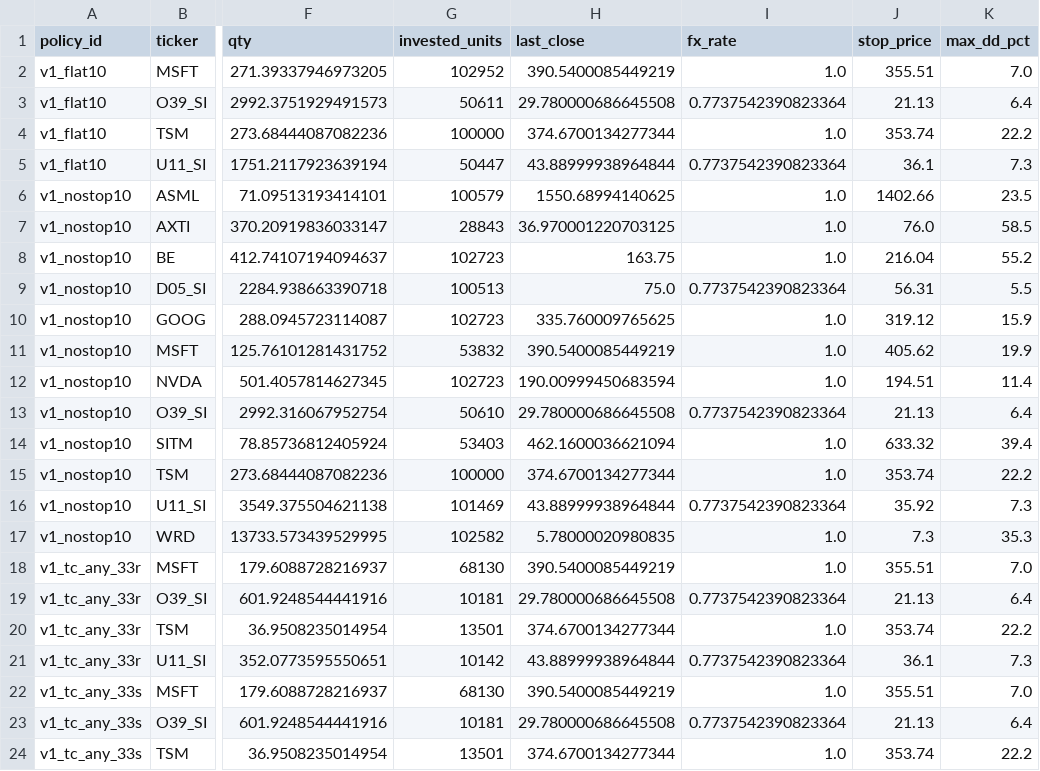
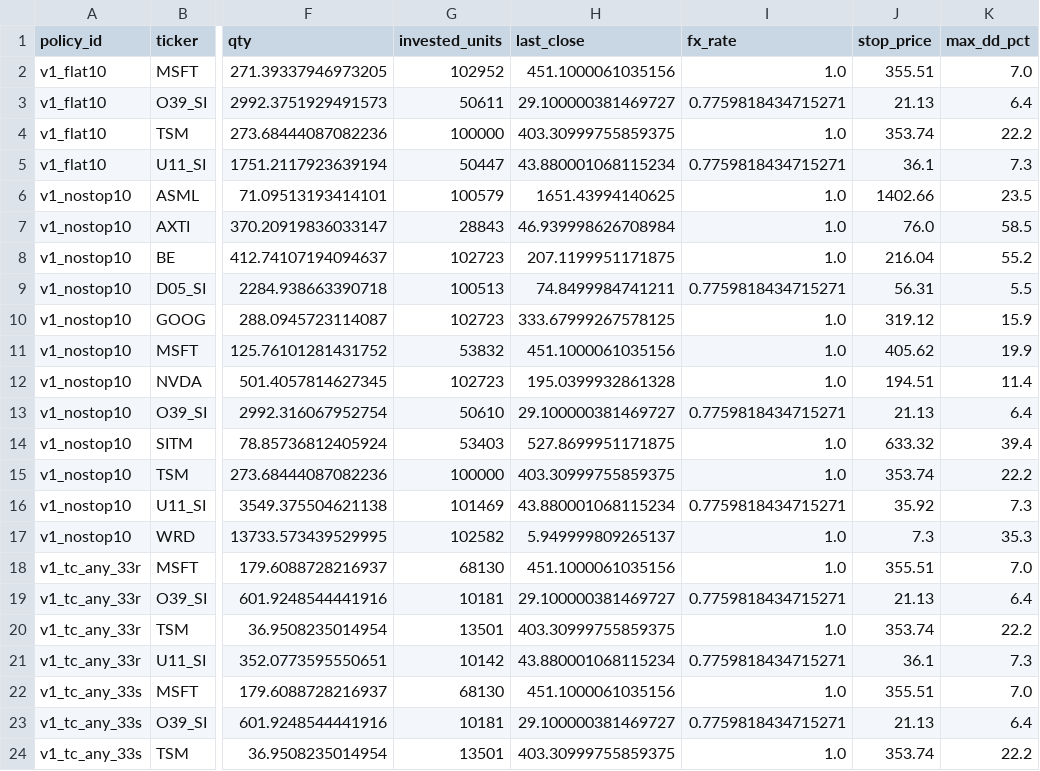
Before and after one commit to marcuslai1/market-dashboard, a CSV file: data/paper_positions.csv, drawn as a sheet; only a part is shown, gaps mark what is left out; the diff covers the shown part only; the diff names each change by its address in the sheet, - before the commit and + after, or states it on an @@ line.

```diff
--- a/data/paper_positions.csv
+++ b/data/paper_positions.csv
-H2 (last_close): 390.5400085449219
+H2 (last_close): 451.1000061035156
-H3 (last_close): 29.780000686645508
+H3 (last_close): 29.100000381469727
-I3 (fx_rate): 0.7737542390823364
+I3 (fx_rate): 0.7759818434715271
-H4 (last_close): 374.6700134277344
+H4 (last_close): 403.30999755859375
-H5 (last_close): 43.88999938964844
+H5 (last_close): 43.880001068115234
-I5 (fx_rate): 0.7737542390823364
+I5 (fx_rate): 0.7759818434715271
-H6 (last_close): 1550.68994140625
+H6 (last_close): 1651.43994140625
-H7 (last_close): 36.970001220703125
+H7 (last_close): 46.939998626708984
-H8 (last_close): 163.75
+H8 (last_close): 207.1199951171875
-H9 (last_close): 75.0
+H9 (last_close): 74.8499984741211
-I9 (fx_rate): 0.7737542390823364
+I9 (fx_rate): 0.7759818434715271
-H10 (last_close): 335.760009765625
+H10 (last_close): 333.67999267578125
-H11 (last_close): 390.5400085449219
+H11 (last_close): 451.1000061035156
-H12 (last_close): 190.00999450683594
+H12 (last_close): 195.0399932861328
-H13 (last_close): 29.780000686645508
+H13 (last_close): 29.100000381469727
-I13 (fx_rate): 0.7737542390823364
+I13 (fx_rate): 0.7759818434715271
-H14 (last_close): 462.1600036621094
+H14 (last_close): 527.8699951171875
-H15 (last_close): 374.6700134277344
+H15 (last_close): 403.30999755859375
-H16 (last_close): 43.88999938964844
+H16 (last_close): 43.880001068115234
-I16 (fx_rate): 0.7737542390823364
+I16 (fx_rate): 0.7759818434715271
-H17 (last_close): 5.78000020980835
+H17 (last_close): 5.949999809265137
-H18 (last_close): 390.5400085449219
+H18 (last_close): 451.1000061035156
-H19 (last_close): 29.780000686645508
+H19 (last_close): 29.100000381469727
-I19 (fx_rate): 0.7737542390823364
+I19 (fx_rate): 0.7759818434715271
-H20 (last_close): 374.6700134277344
+H20 (last_close): 403.30999755859375
-H21 (last_close): 43.88999938964844
+H21 (last_close): 43.880001068115234
-I21 (fx_rate): 0.7737542390823364
+I21 (fx_rate): 0.7759818434715271
-H22 (last_close): 390.5400085449219
+H22 (last_close): 451.1000061035156
-H23 (last_close): 29.780000686645508
+H23 (last_close): 29.100000381469727
-I23 (fx_rate): 0.7737542390823364
+I23 (fx_rate): 0.7759818434715271
-H24 (last_close): 374.6700134277344
+H24 (last_close): 403.30999755859375
```
Also changed, not shown: 161 edited cells elsewhere in this file, data/claude_analysis.csv, data/earnings_history.csv, 6 other files.
